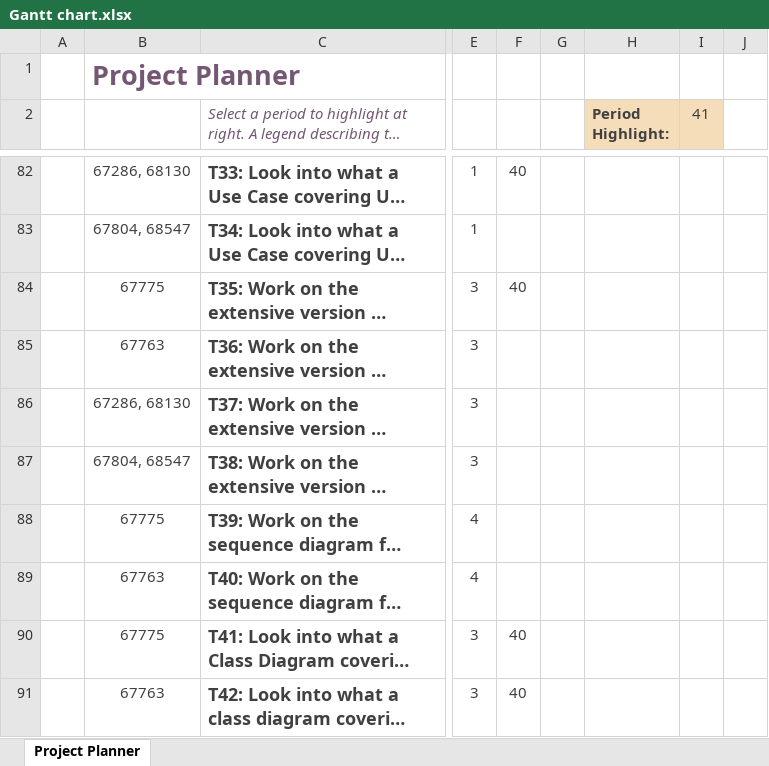
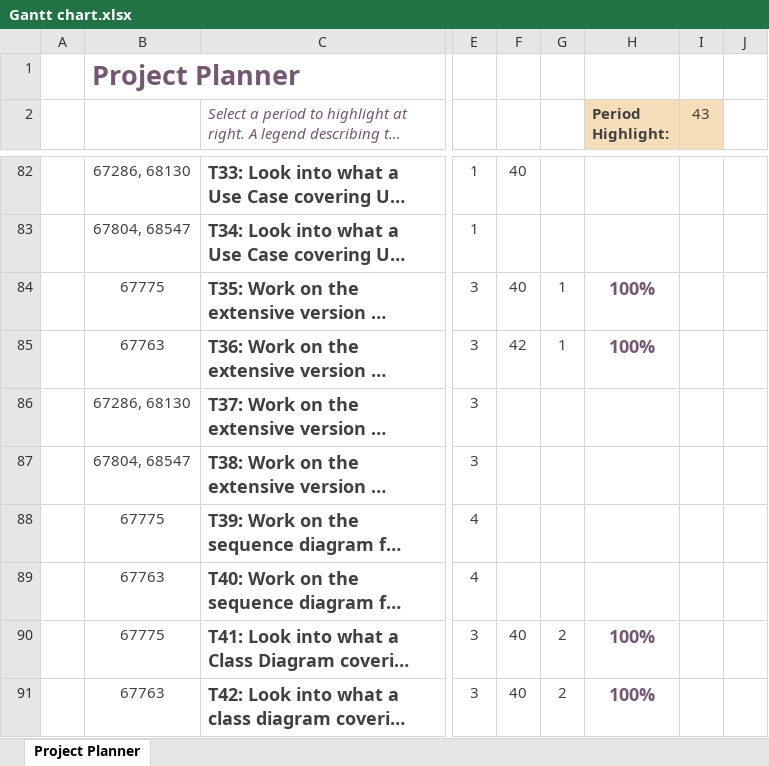
Before and after one commit to gabits17/Mindustry-Add-ons-SE-Project, an Excel workbook: SE202526/Management/Gantt chart.xlsx, sheet Project Planner, drawn as a sheet; only a part is shown, gaps mark what is left out; long unchanged cells end in …; values as stored, in another font and other column widths than the file's, no borders; conditional formats not drawn; the diff names each change by its address in the sheet, - before the commit and + after, or states it on an @@ line.

```diff
--- a/SE202526/Management/Gantt chart.xlsx (sheet Project Planner)
+++ b/SE202526/Management/Gantt chart.xlsx (sheet Project Planner)
-I2: 41
+I2: 43
-G84:G85: (empty)
+G84:G85: 1
-H84:H85 (Period Highlight:): (empty)
+H84:H85 (Period Highlight:): 100%
-F85: (empty)
+F85: 42
-G90:G91: (empty)
+G90:G91: 2
-H90:H91 (Period Highlight:): (empty)
+H90:H91 (Period Highlight:): 100%
```
Also changed, not shown: SE202526/Management/Sprint6/burndown/Sprint6_Burndown.xlsx, 1 other file.
